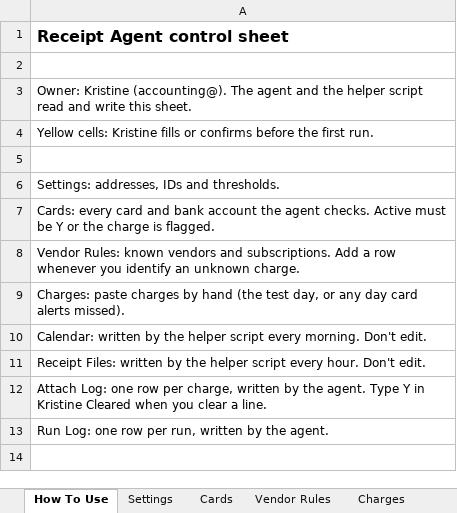
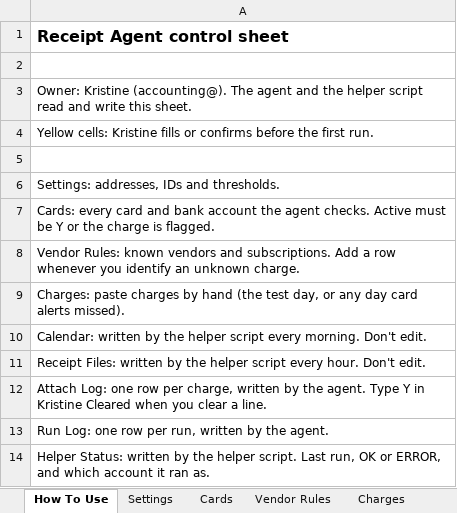
Before and after one commit to juantwinhomes/Juan-Diaz-CEO-Twin-Home-Buyer, an Excel workbook: apps/receipt-agent/control-sheet-template.xlsx, sheet How To Use, drawn as a sheet; values as stored, in another font and other column widths than the file's, no borders; the diff names each change by its address in the sheet, - before the commit and + after, or states it on an @@ line.

```diff
--- a/apps/receipt-agent/control-sheet-template.xlsx (sheet How To Use)
+++ b/apps/receipt-agent/control-sheet-template.xlsx (sheet How To Use)
+row 14: Helper Status: written by the helper script. Last run, OK or ERROR, and which account it ran as.
```
Also changed, not shown: sheet Settings, other sheet tabs, 4 other files.
